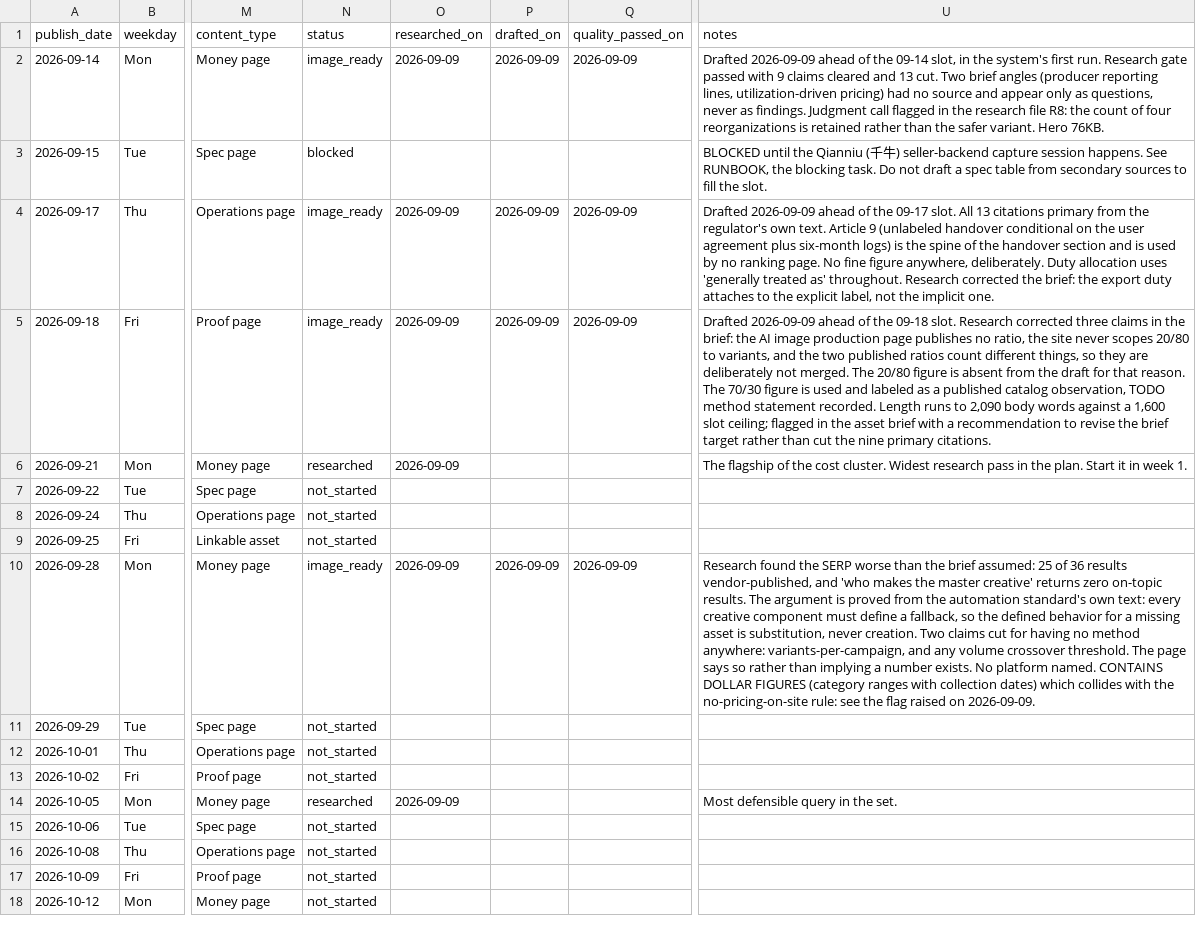
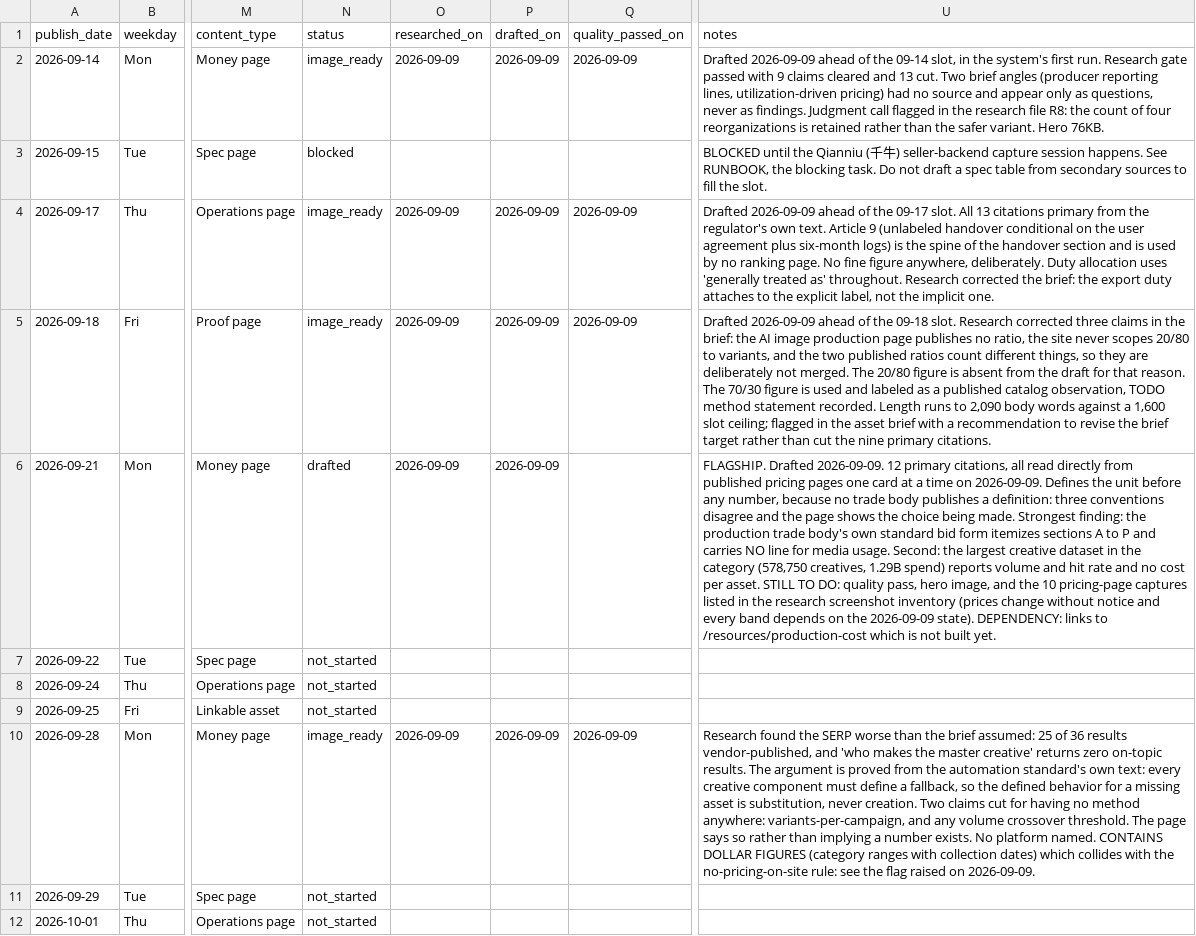
Before and after one commit to Lyric71/hubstudio, a CSV file: editorial/schedule.csv, drawn as a sheet; only a part is shown, gaps mark what is left out; the shorter side is filled out with more unchanged rows; the diff names each change by its address in the sheet, - before the commit and + after, or states it on an @@ line.

```diff
--- a/editorial/schedule.csv
+++ b/editorial/schedule.csv
-N6 (status): researched
+N6 (status): drafted
-P6 (drafted_on): (empty)
+P6 (drafted_on): 2026-09-09
-U6 (notes): The flagship of the cost cluster. Widest research pass in the plan. Start it in week 1.
+U6 (notes): FLAGSHIP. Drafted 2026-09-09. 12 primary citations, all read directly from published pricing pages one card at a time on 2026-09-09. Defines the unit before any number, because no trade body publishes a definition: three conventions disagree and the page shows the choice being made. Strongest finding: the production trade body's own standard bid form itemizes sections A to P and carries NO line for media usage. Second: the largest creative dataset in the category (578,750 creatives, 1.29B spend) reports volume and hit rate and no cost per asset. STILL TO DO: quality pass, hero image, and the 10 pricing-page captures listed in the research screenshot inventory (prices change without notice and every band depends on the 2026-09-09 state). DEPENDENCY: links to /resources/production-cost which is not built yet.
```
Also changed, not shown: 4 other files.
